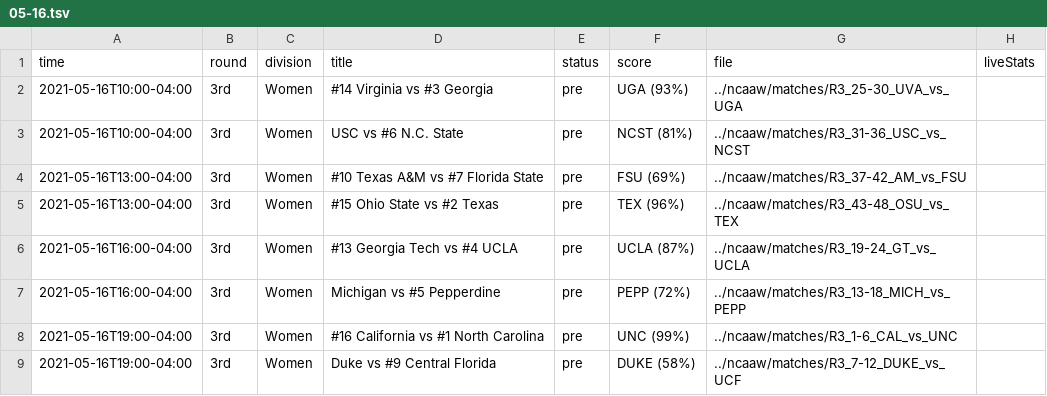
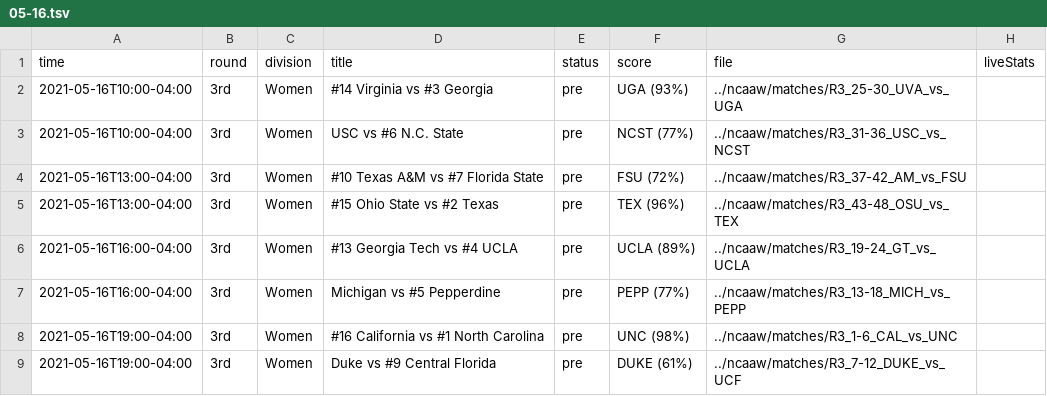
Before and after one commit to slam10s/may-madness, a TSV file: data/2020-21/schedule/05-16.tsv, drawn as a sheet.

```diff
--- a/data/2020-21/schedule/05-16.tsv
+++ b/data/2020-21/schedule/05-16.tsv
@@ -2,8 +2,8 @@ time	round	division	title	status	score	file	liveStats
 2021-05-16T10:00-04:00	3rd         	Women	#14 Virginia vs #3 Georgia                        	pre  	UGA (93%) 	../ncaaw/matches/R3_25-30_UVA_vs_UGA	
-2021-05-16T10:00-04:00	3rd         	Women	USC vs #6 N.C. State                              	pre  	NCST (81%)	../ncaaw/matches/R3_31-36_USC_vs_NCST	
-2021-05-16T13:00-04:00	3rd         	Women	#10 Texas A&M vs #7 Florida State                 	pre  	FSU (69%) 	../ncaaw/matches/R3_37-42_AM_vs_FSU	
+2021-05-16T10:00-04:00	3rd         	Women	USC vs #6 N.C. State                              	pre  	NCST (77%)	../ncaaw/matches/R3_31-36_USC_vs_NCST	
+2021-05-16T13:00-04:00	3rd         	Women	#10 Texas A&M vs #7 Florida State                 	pre  	FSU (72%) 	../ncaaw/matches/R3_37-42_AM_vs_FSU	
 2021-05-16T13:00-04:00	3rd         	Women	#15 Ohio State vs #2 Texas                        	pre  	TEX (96%) 	../ncaaw/matches/R3_43-48_OSU_vs_TEX	
-2021-05-16T16:00-04:00	3rd         	Women	#13 Georgia Tech vs #4 UCLA                       	pre  	UCLA (87%)	../ncaaw/matches/R3_19-24_GT_vs_UCLA	
-2021-05-16T16:00-04:00	3rd         	Women	Michigan vs #5 Pepperdine                         	pre  	PEPP (72%)	../ncaaw/matches/R3_13-18_MICH_vs_PEPP	
-2021-05-16T19:00-04:00	3rd         	Women	#16 California vs #1 North Carolina               	pre  	UNC (99%) 	../ncaaw/matches/R3_1-6_CAL_vs_UNC	
-2021-05-16T19:00-04:00	3rd         	Women	Duke vs #9 Central Florida                        	pre  	DUKE (58%)	../ncaaw/matches/R3_7-12_DUKE_vs_UCF	
+2021-05-16T16:00-04:00	3rd         	Women	#13 Georgia Tech vs #4 UCLA                       	pre  	UCLA (89%)	../ncaaw/matches/R3_19-24_GT_vs_UCLA	
+2021-05-16T16:00-04:00	3rd         	Women	Michigan vs #5 Pepperdine                         	pre  	PEPP (77%)	../ncaaw/matches/R3_13-18_MICH_vs_PEPP	
+2021-05-16T19:00-04:00	3rd         	Women	#16 California vs #1 North Carolina               	pre  	UNC (98%) 	../ncaaw/matches/R3_1-6_CAL_vs_UNC	
+2021-05-16T19:00-04:00	3rd         	Women	Duke vs #9 Central Florida                        	pre  	DUKE (61%)	../ncaaw/matches/R3_7-12_DUKE_vs_UCF	
```
Also changed, not shown: data/2020-21/ncaam/predictions.tsv, data/2020-21/ncaaw/predictions.tsv, 38 other files.
